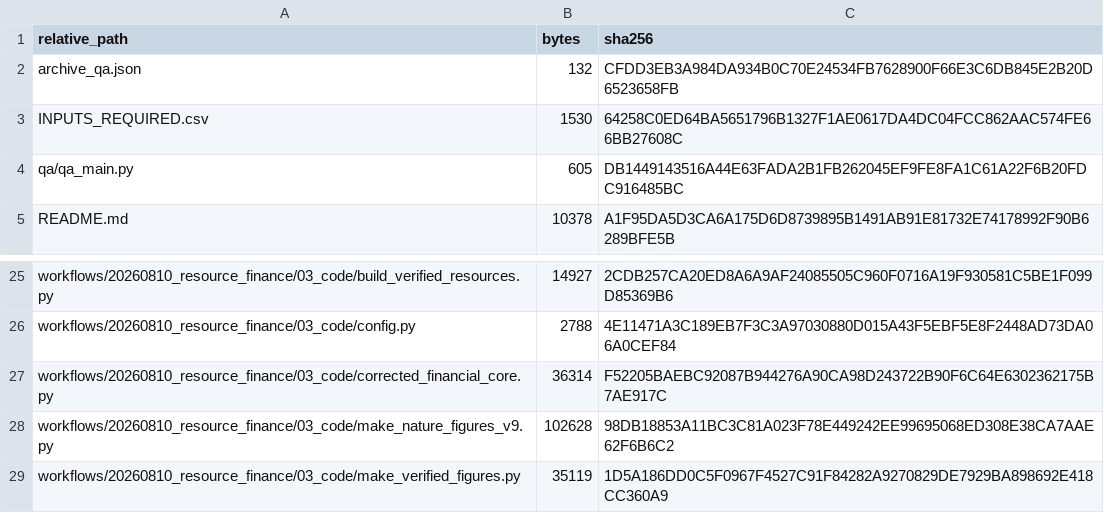
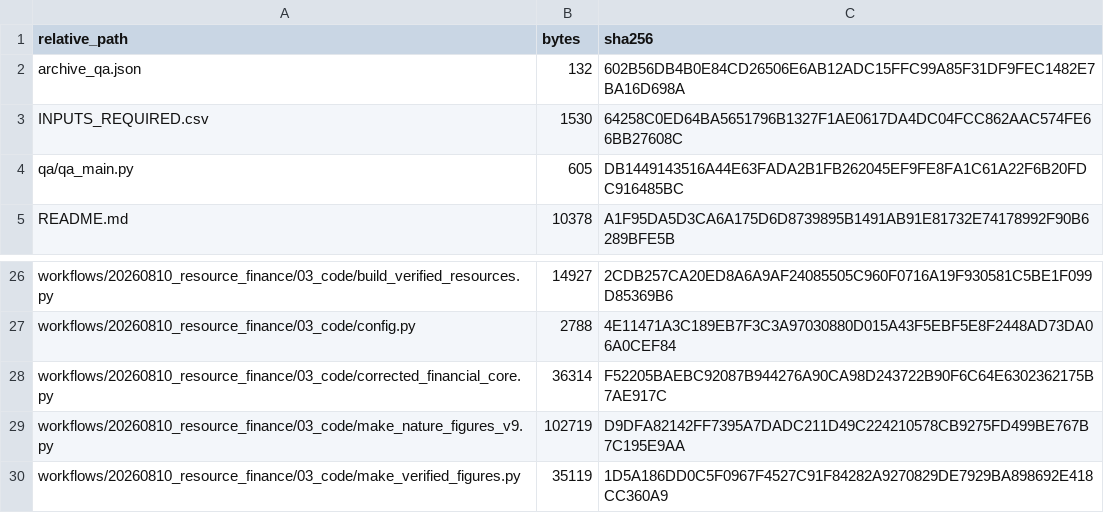
Before and after one commit to 1223044298-ship-it/curtailment-traps-early-green-hydrogen-assets-beyond-the-reach-of-learning, a CSV file: analysis_code/CODE_SHA256.csv, drawn as a sheet; only a part is shown, gaps mark what is left out; the diff covers the shown part only.

```diff
--- a/analysis_code/CODE_SHA256.csv
+++ b/analysis_code/CODE_SHA256.csv
@@ -1,3 +1,3 @@
 relative_path,bytes,sha256
-archive_qa.json,132,CFDD3EB3A984DA934B0C70E24534FB7628900F66E3C6DB845E2B20D6523658FB
+archive_qa.json,132,602B56DB4B0E84CD26506E6AB12ADC15FFC99A85F31DF9FEC1482E7BA16D698A
 INPUTS_REQUIRED.csv,1530,64258C0ED64BA5651796B1327F1AE0617DA4DC04FCC862AAC574FE66BB27608C
@@ -27,3 +28,3 @@ workflows/20260810_resource_finance/03_code/config.py,2788,4E11471A3C189EB7F3C3A
 workflows/20260810_resource_finance/03_code/corrected_financial_core.py,36314,F52205BAEBC92087B944276A90CA98D243722B90F6C64E6302362175B7AE917C
-workflows/20260810_resource_finance/03_code/make_nature_figures_v9.py,102628,98DB18853A11BC3C81A023F78E449242EE99695068ED308E38CA7AAE62F6B6C2
+workflows/20260810_resource_finance/03_code/make_nature_figures_v9.py,102719,D9DFA82142FF7395A7DADC211D49C224210578CB9275FD499BE767B7C195E9AA
 workflows/20260810_resource_finance/03_code/make_verified_figures.py,35119,1D5A186DD0C5F0967F4527C91F84282A9270829DE7929BA898692E418CC360A9
```
Also changed, not shown: 1 added row and 28 edited cells elsewhere in this file, SHA256SUMS.csv, 50 other files.
